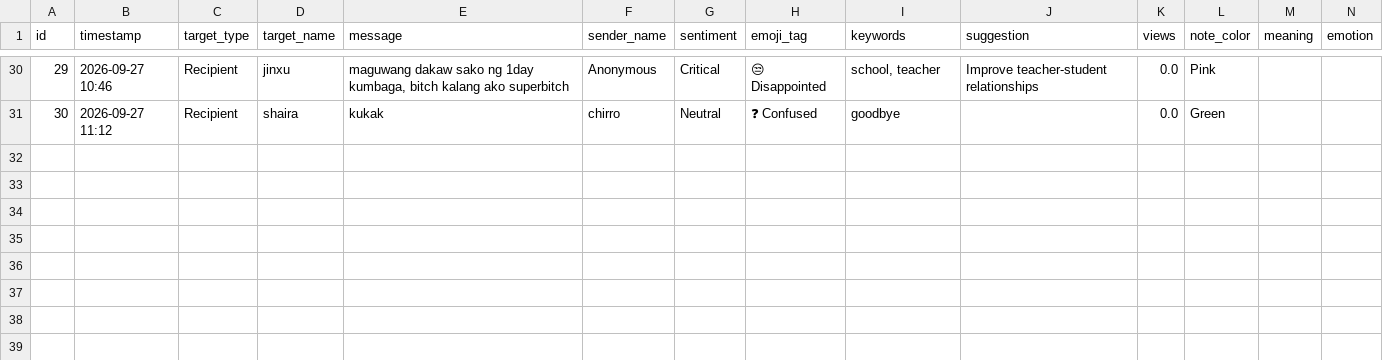
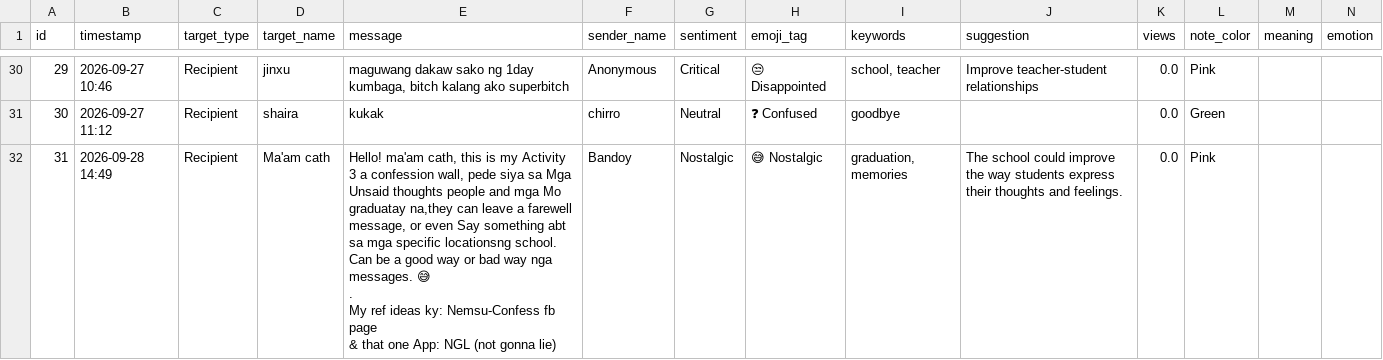
Before and after one commit to rcgbandoy-collab/Confession-Wall, a CSV file: data/messages.csv, drawn as a sheet; only a part is shown, gaps mark what is left out; rows hold the shown columns only; ↵ is a line break in a cell; the diff names each change by its address in the sheet, - before the commit and + after, or states it on an @@ line.

Commit message:
Add new confession message

```diff
--- a/data/messages.csv
+++ b/data/messages.csv
+row 32: 31 | 2026-09-28 14:49 | Recipient | Ma'am cath | Hello! ma'am cath, this is my Activity 3 a confession wall, pede siya sa Mga Unsaid thoughts people and mga Mo graduatay na,they can leave a farewell message, or even Say something abt sa mga specific locationsng school. Can be a good way or bad way nga messages. 😅 ↵ . ↵ My ref ideas ky: Nemsu-Confess fb page ↵ & that one App: NGL (not gonna lie) | Bandoy | Nostalgic | 😅 Nostalgic | graduation, memories | The school could improve the way students express their thoughts and feelings. | 0.0 | Pink
```
